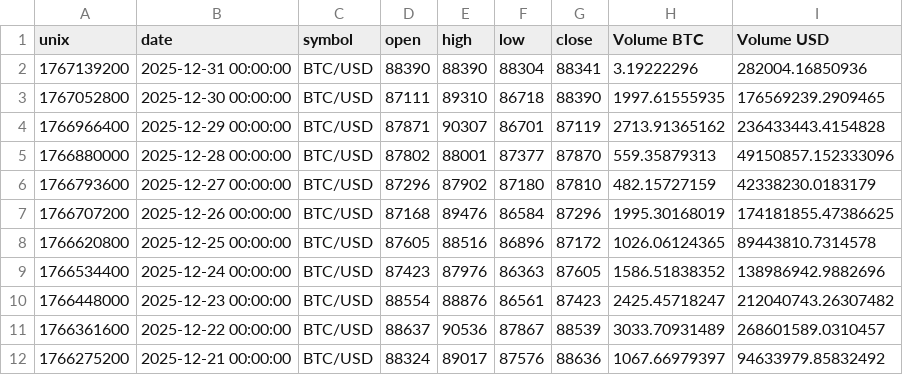
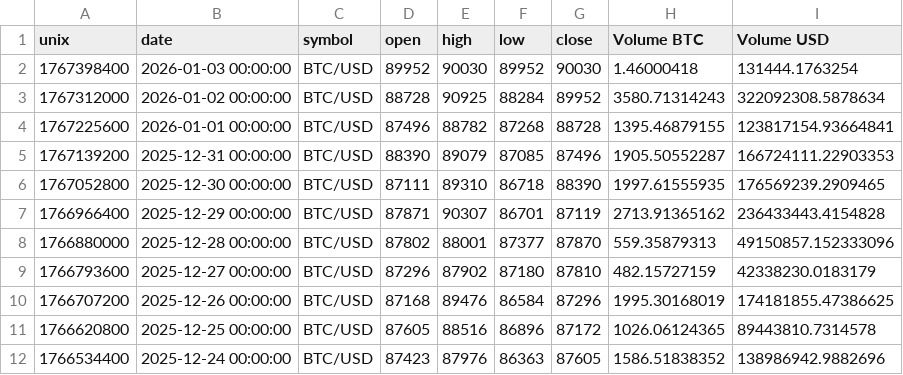
Before and after one commit to archgeek1/BTC-jupyter, a CSV file: Bitstamp_BTCUSD_d.csv, drawn as a sheet; only a part is shown; the shorter side is filled out with more unchanged rows.

```diff
--- a/Bitstamp_BTCUSD_d.csv
+++ b/Bitstamp_BTCUSD_d.csv
@@ -1,3 +1,6 @@
 unix,date,symbol,open,high,low,close,Volume BTC,Volume USD
-1767139200,2025-12-31 00:00:00,BTC/USD,88390,88390,88304,88341,3.19222296,282004.16850936
+1767398400,2026-01-03 00:00:00,BTC/USD,89952,90030,89952,90030,1.46000418,131444.1763254
+1767312000,2026-01-02 00:00:00,BTC/USD,88728,90925,88284,89952,3580.71314243,322092308.5878634
+1767225600,2026-01-01 00:00:00,BTC/USD,87496,88782,87268,88728,1395.46879155,123817154.93664841
+1767139200,2025-12-31 00:00:00,BTC/USD,88390,89079,87085,87496,1905.50552287,166724111.22903353
 1767052800,2025-12-30 00:00:00,BTC/USD,87111,89310,86718,88390,1997.61555935,176569239.2909465
```
Also changed, not shown: 1 other file.
